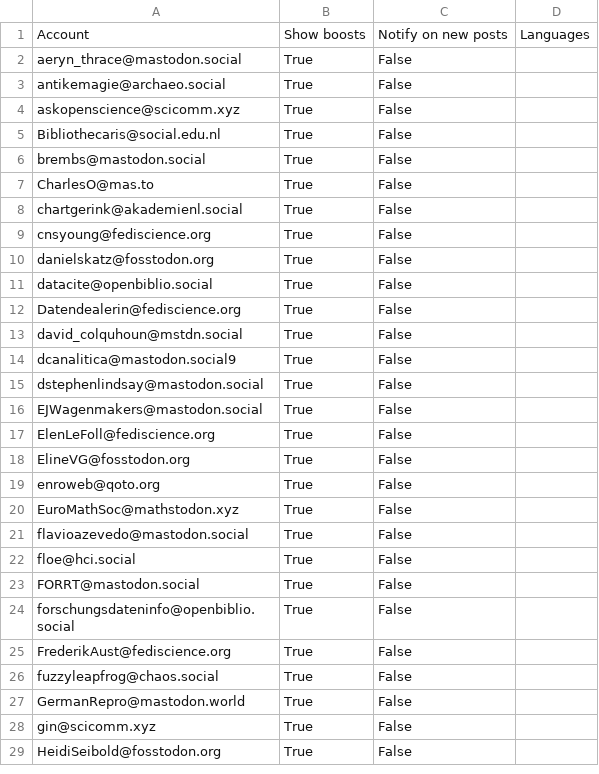
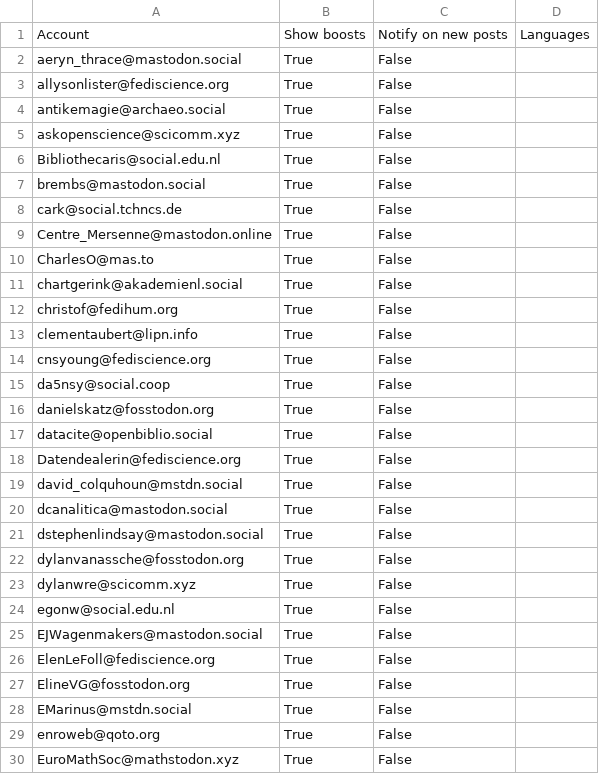
Before and after one commit to cstromblad/infosec_mastodon, a CSV file: openscience.csv, drawn as a sheet; only a part is shown; the shorter side is filled out with more unchanged rows; the diff covers the shown part only.

```diff
--- a/openscience.csv
+++ b/openscience.csv
@@ -2,2 +2,3 @@ Account,Show boosts,Notify on new posts,Languages
 aeryn_thrace@mastodon.social,True,False,
+allysonlister@fediscience.org,True,False,
 antikemagie@archaeo.social,True,False,
@@ -6,5 +7,10 @@ Bibliothecaris@social.edu.nl,True,False,
 brembs@mastodon.social,True,False,
+cark@social.tchncs.de,True,False,
+Centre_Mersenne@mastodon.online,True,False,
 CharlesO@mas.to,True,False,
 chartgerink@akademienl.social,True,False,
+christof@fedihum.org,True,False,
+clementaubert@lipn.info,True,False,
 cnsyoung@fediscience.org,True,False,
+da5nsy@social.coop,True,False,
 danielskatz@fosstodon.org,True,False,
@@ -13,4 +19,7 @@ Datendealerin@fediscience.org,True,False,
 david_colquhoun@mstdn.social,True,False,
-dcanalitica@mastodon.social9,True,False,
+dcanalitica@mastodon.social,True,False,
 dstephenlindsay@mastodon.social,True,False,
+dylanvanassche@fosstodon.org,True,False,
+dylanwre@scicomm.xyz,True,False,
+egonw@social.edu.nl,True,False,
 EJWagenmakers@mastodon.social,True,False,
@@ -18,2 +27,3 @@ ElenLeFoll@fediscience.org,True,False,
 ElineVG@fosstodon.org,True,False,
+EMarinus@mstdn.social,True,False,
 enroweb@qoto.org,True,False,
```
Also changed, not shown: 26 added rows elsewhere in this file.
